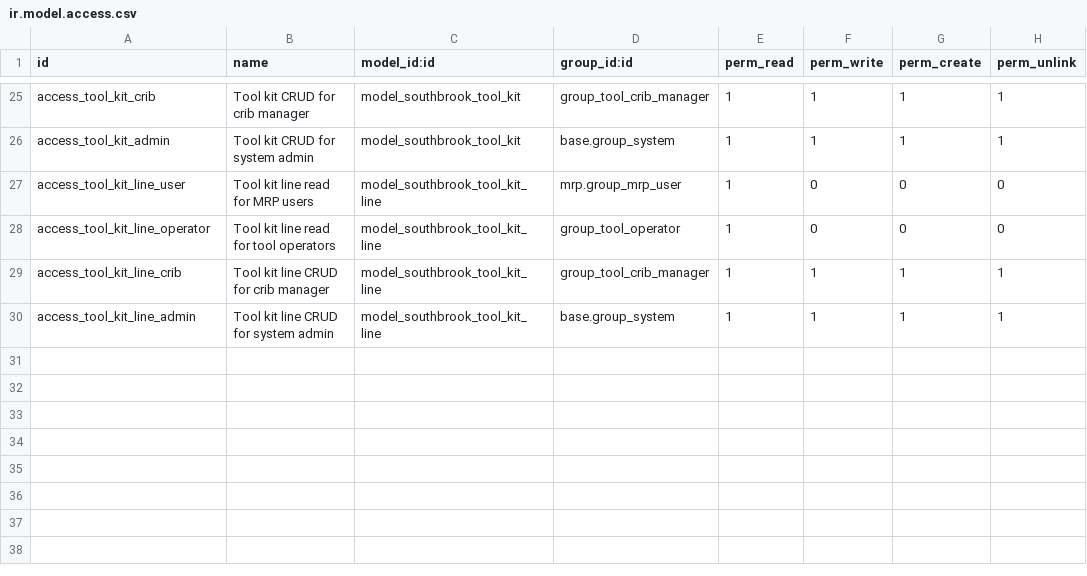
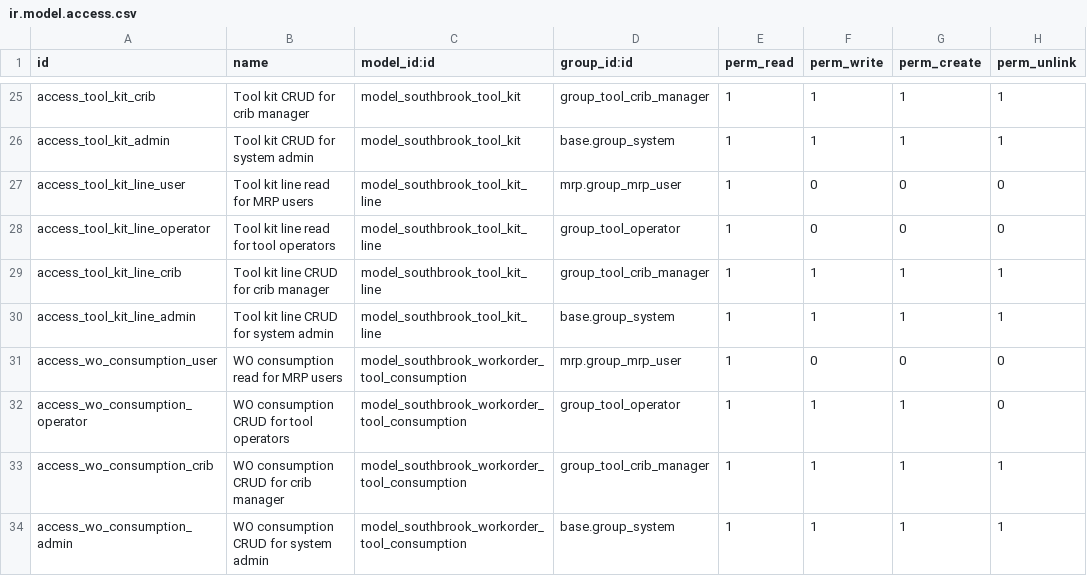
Before and after one commit to dangelojohn/Southbrook_Configurator, a CSV file: addons/southbrook_mrp_kitchen_tools/security/ir.model.access.csv, drawn as a sheet; only a part is shown, gaps mark what is left out; the diff names each change by its address in the sheet, - before the commit and + after, or states it on an @@ line.

```diff
--- a/addons/southbrook_mrp_kitchen_tools/security/ir.model.access.csv
+++ b/addons/southbrook_mrp_kitchen_tools/security/ir.model.access.csv
+row 31: access_wo_consumption_user | WO consumption read for MRP users | model_southbrook_workorder_tool_consumption | mrp.group_mrp_user | 1 | 0 | 0 | 0
+row 32: access_wo_consumption_operator | WO consumption CRUD for tool operators | model_southbrook_workorder_tool_consumption | group_tool_operator | 1 | 1 | 1 | 0
+row 33: access_wo_consumption_crib | WO consumption CRUD for crib manager | model_southbrook_workorder_tool_consumption | group_tool_crib_manager | 1 | 1 | 1 | 1
+row 34: access_wo_consumption_admin | WO consumption CRUD for system admin | model_southbrook_workorder_tool_consumption | base.group_system | 1 | 1 | 1 | 1
```
Also changed, not shown: 7 other files.
